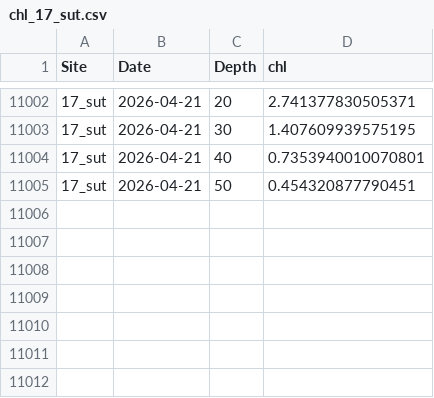
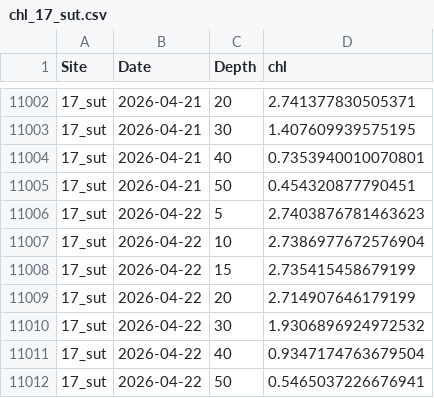
Before and after one commit to sharkbot952/demo, a CSV file: data/cmem/chl/chl_17_sut.csv, drawn as a sheet; only a part is shown, gaps mark what is left out; the diff names each change by its address in the sheet, - before the commit and + after, or states it on an @@ line.

```diff
--- a/data/cmem/chl/chl_17_sut.csv
+++ b/data/cmem/chl/chl_17_sut.csv
+row 11006: 17_sut | 2026-04-22 | 5 | 2.7403876781463623
+row 11007: 17_sut | 2026-04-22 | 10 | 2.7386977672576904
+row 11008: 17_sut | 2026-04-22 | 15 | 2.735415458679199
+row 11009: 17_sut | 2026-04-22 | 20 | 2.714907646179199
+row 11010: 17_sut | 2026-04-22 | 30 | 1.9306896924972532
+row 11011: 17_sut | 2026-04-22 | 40 | 0.9347174763679504
+row 11012: 17_sut | 2026-04-22 | 50 | 0.5465037226676941
```
Also changed, not shown: data/cmem/chl/chl_13_isi.csv, data/cmem/chl/chl_14_ota.csv, 10 other files.
